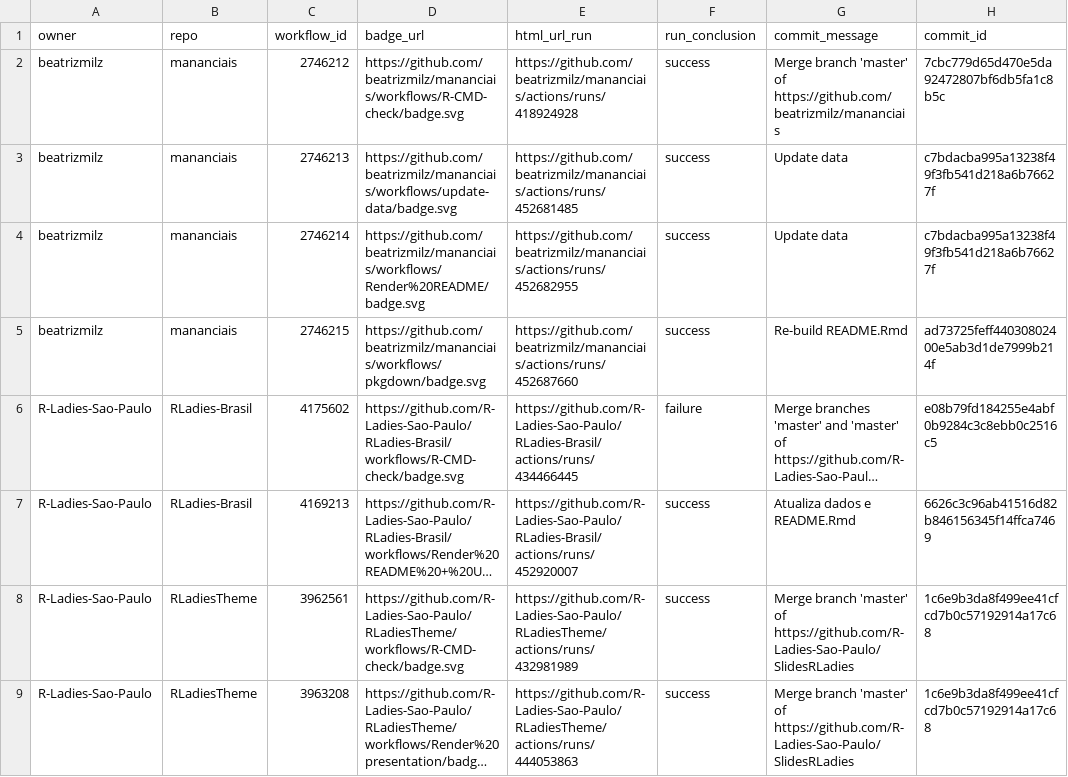
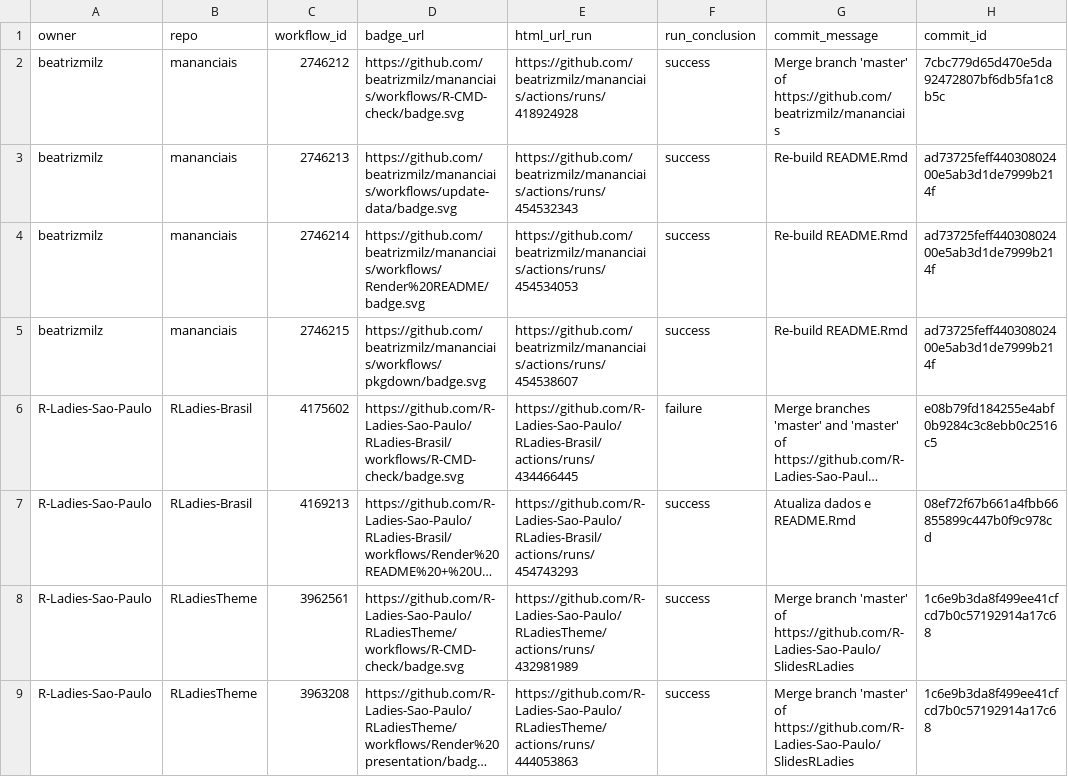
Before and after one commit to beatrizmilz/status, a CSV file: repos.csv, drawn as a sheet; only a part is shown; long unchanged cells end in …; the diff names each change by its address in the sheet, - before the commit and + after, or states it on an @@ line.

```diff
--- a/repos.csv
+++ b/repos.csv
-E3 (html_url_run): https://github.com/beatrizmilz/mananciais/actions/runs/452681485
+E3 (html_url_run): https://github.com/beatrizmilz/mananciais/actions/runs/454532343
-G3:G4 (commit_message): Update data
+G3:G4 (commit_message): Re-build README.Rmd
-H3:H4 (commit_id): c7bdacba995a13238f49f3fb541d218a6b76627f
+H3:H4 (commit_id): ad73725feff44030802400e5ab3d1de7999b214f
-E4 (html_url_run): https://github.com/beatrizmilz/mananciais/actions/runs/452682955
+E4 (html_url_run): https://github.com/beatrizmilz/mananciais/actions/runs/454534053
-E5 (html_url_run): https://github.com/beatrizmilz/mananciais/actions/runs/452687660
+E5 (html_url_run): https://github.com/beatrizmilz/mananciais/actions/runs/454538607
-E7 (html_url_run): https://github.com/R-Ladies-Sao-Paulo/RLadies-Brasil/actions/runs/452920007
+E7 (html_url_run): https://github.com/R-Ladies-Sao-Paulo/RLadies-Brasil/actions/runs/454743293
-H7 (commit_id): 6626c3c96ab41516d82b846156345f14ffca7469
+H7 (commit_id): 08ef72f67b661a4fbb66855899c447b0f9c978cd
```
Also changed, not shown: 1 other file.
